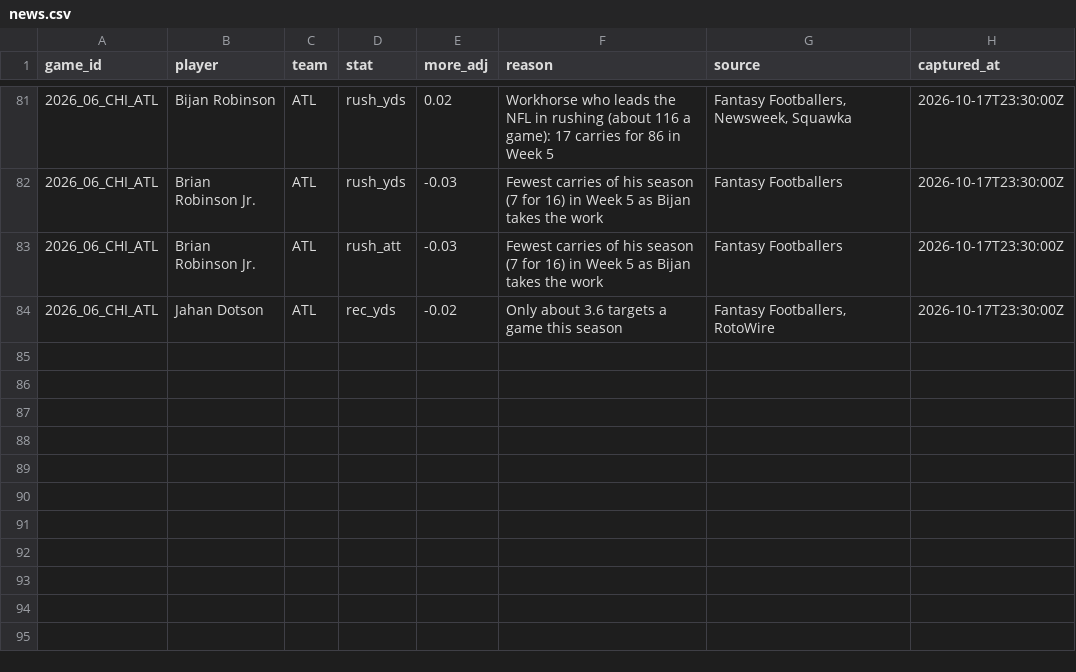
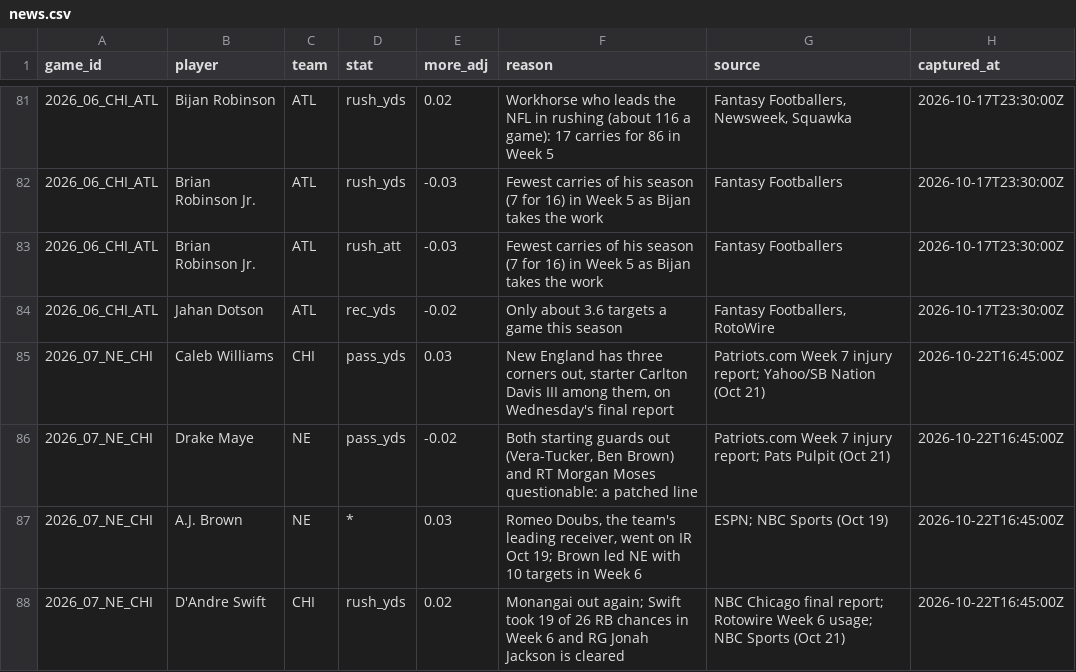
Before and after one commit to 0Tristan0/Claude_Agent_For_NFL, a CSV file: nfl-matchup-lab/data/news.csv, drawn as a sheet; only a part is shown, gaps mark what is left out.

```diff
--- a/nfl-matchup-lab/data/news.csv
+++ b/nfl-matchup-lab/data/news.csv
@@ -84 +84,5 @@ game_id,player,team,stat,more_adj,reason,source,captured_at
 2026_06_CHI_ATL,Jahan Dotson,ATL,rec_yds,-0.02,Only about 3.6 targets a game this season,"Fantasy Footballers, RotoWire",2026-10-17T23:30:00Z
+2026_07_NE_CHI,Caleb Williams,CHI,pass_yds,0.03,"New England has three corners out, starter Carlton Davis III among them, on Wednesday's final report",Patriots.com Week 7 injury report; Yahoo/SB Nation (Oct 21),2026-10-22T16:45:00Z
+2026_07_NE_CHI,Drake Maye,NE,pass_yds,-0.02,"Both starting guards out (Vera-Tucker, Ben Brown) and RT Morgan Moses questionable: a patched line",Patriots.com Week 7 injury report; Pats Pulpit (Oct 21),2026-10-22T16:45:00Z
+2026_07_NE_CHI,A.J. Brown,NE,*,0.03,"Romeo Doubs, the team's leading receiver, went on IR Oct 19; Brown led NE with 10 targets in Week 6",ESPN; NBC Sports (Oct 19),2026-10-22T16:45:00Z
+2026_07_NE_CHI,D'Andre Swift,CHI,rush_yds,0.02,Monangai out again; Swift took 19 of 26 RB chances in Week 6 and RG Jonah Jackson is cleared,NBC Chicago final report; Rotowire Week 6 usage; NBC Sports (Oct 21),2026-10-22T16:45:00Z
```
Also changed, not shown: nfl-matchup-lab/data/props.csv, 7 other files.
